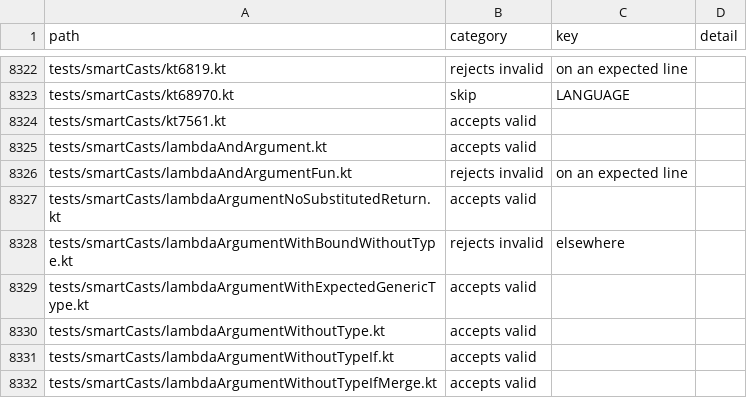
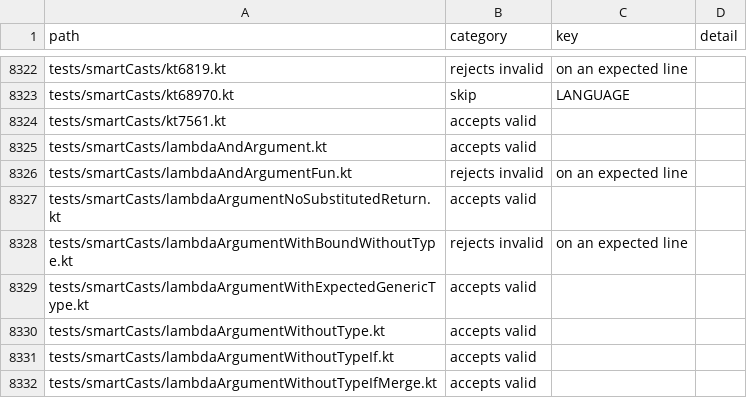
Before and after one commit to barteo/kotlin-compiler-go, a TSV file: bench/results/diagnostics.tsv, drawn as a sheet; only a part is shown, gaps mark what is left out.

```diff
--- a/bench/results/diagnostics.tsv
+++ b/bench/results/diagnostics.tsv
@@ -8327,3 +8327,3 @@ tests/smartCasts/lambdaAndArgumentFun.kt	rejects invalid	on an expected line
 tests/smartCasts/lambdaArgumentNoSubstitutedReturn.kt	accepts valid		
-tests/smartCasts/lambdaArgumentWithBoundWithoutType.kt	rejects invalid	elsewhere	
+tests/smartCasts/lambdaArgumentWithBoundWithoutType.kt	rejects invalid	on an expected line	
 tests/smartCasts/lambdaArgumentWithExpectedGenericType.kt	accepts valid		
```
Also changed, not shown: bench/results/diagnostics-missed.tsv, 4 other files.
